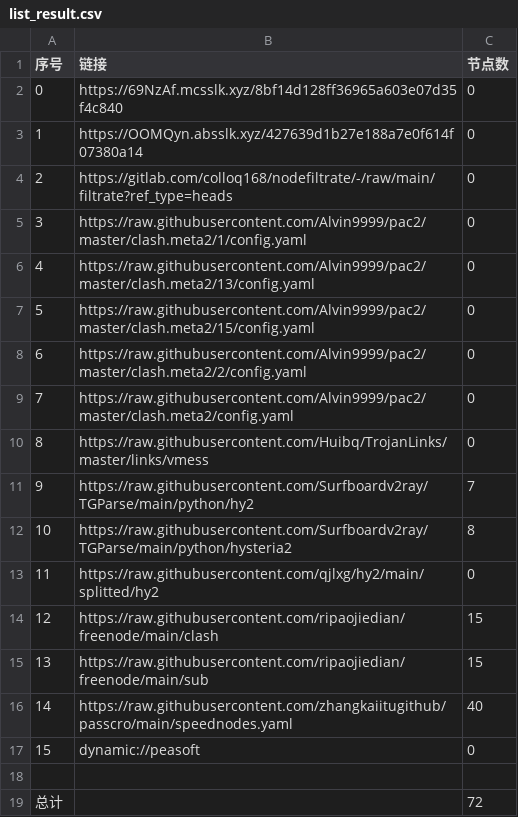
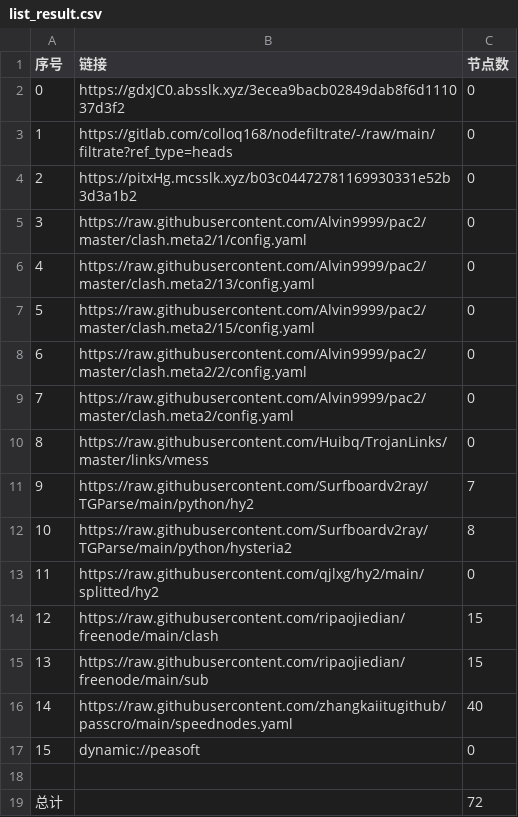
Before and after one commit to zz379688/AutoMergePublicNodes, a CSV file: list_result.csv, drawn as a sheet.

```diff
--- a/list_result.csv
+++ b/list_result.csv
@@ -1,5 +1,5 @@
 序号,链接,节点数
-0,https://69NzAf.mcsslk.xyz/8bf14d128ff36965a603e07d35f4c840,0
-1,https://OOMQyn.absslk.xyz/427639d1b27e188a7e0f614f07380a14,0
-2,https://gitlab.com/colloq168/nodefiltrate/-/raw/main/filtrate?ref_type=heads,0
+0,https://gdxJC0.absslk.xyz/3ecea9bacb02849dab8f6d111037d3f2,0
+1,https://gitlab.com/colloq168/nodefiltrate/-/raw/main/filtrate?ref_type=heads,0
+2,https://pitxHg.mcsslk.xyz/b03c04472781169930331e52b3d3a1b2,0
 3,https://raw.githubusercontent.com/Alvin9999/pac2/master/clash.meta2/1/config.yaml,0
```
Also changed, not shown: 3 other files.
